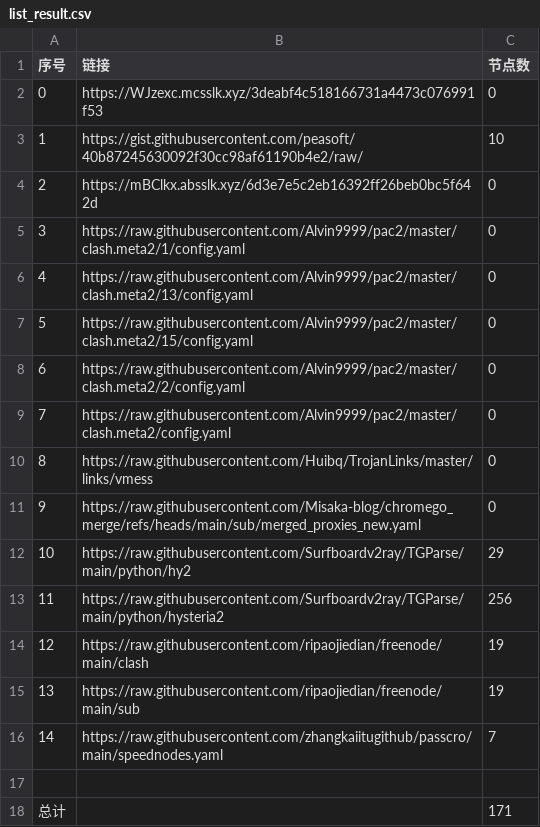
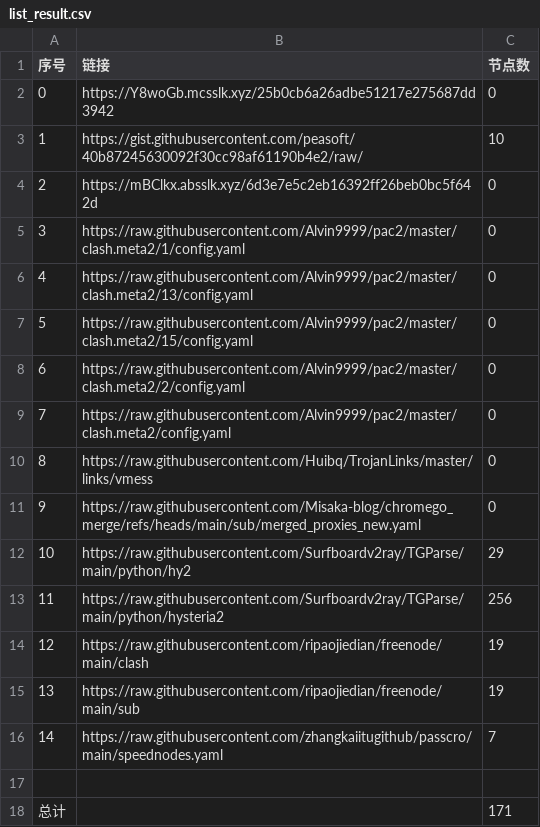
Before and after one commit to sdxinm/NoMoreWalls, a CSV file: list_result.csv, drawn as a sheet.

```diff
--- a/list_result.csv
+++ b/list_result.csv
@@ -1,3 +1,3 @@
 序号,链接,节点数
-0,https://WJzexc.mcsslk.xyz/3deabf4c518166731a4473c076991f53,0
+0,https://Y8woGb.mcsslk.xyz/25b0cb6a26adbe51217e275687dd3942,0
 1,https://gist.githubusercontent.com/peasoft/40b87245630092f30cc98af61190b4e2/raw/,10
```
Also changed, not shown: 3 other files.
